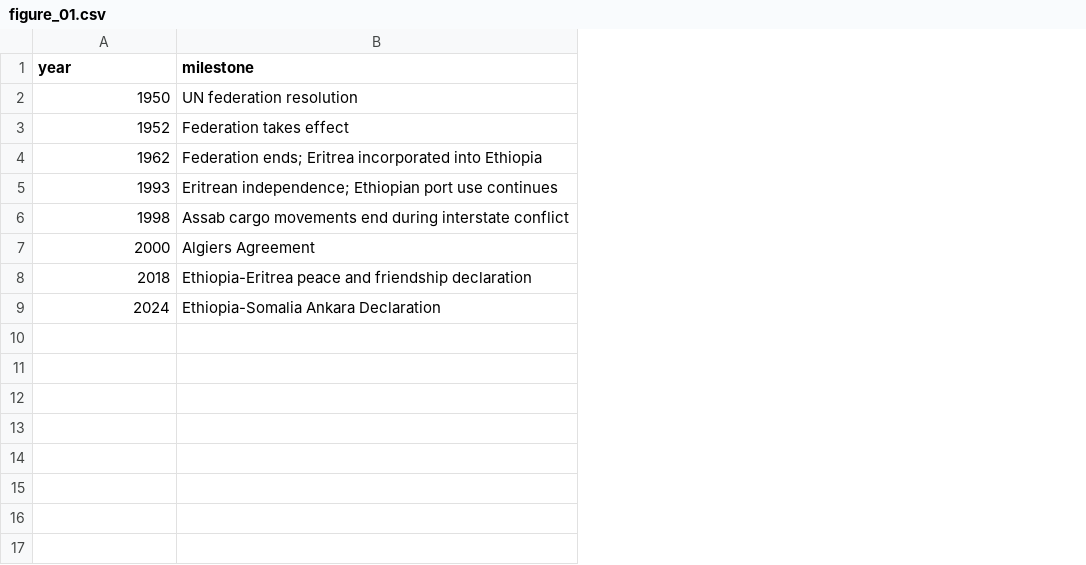
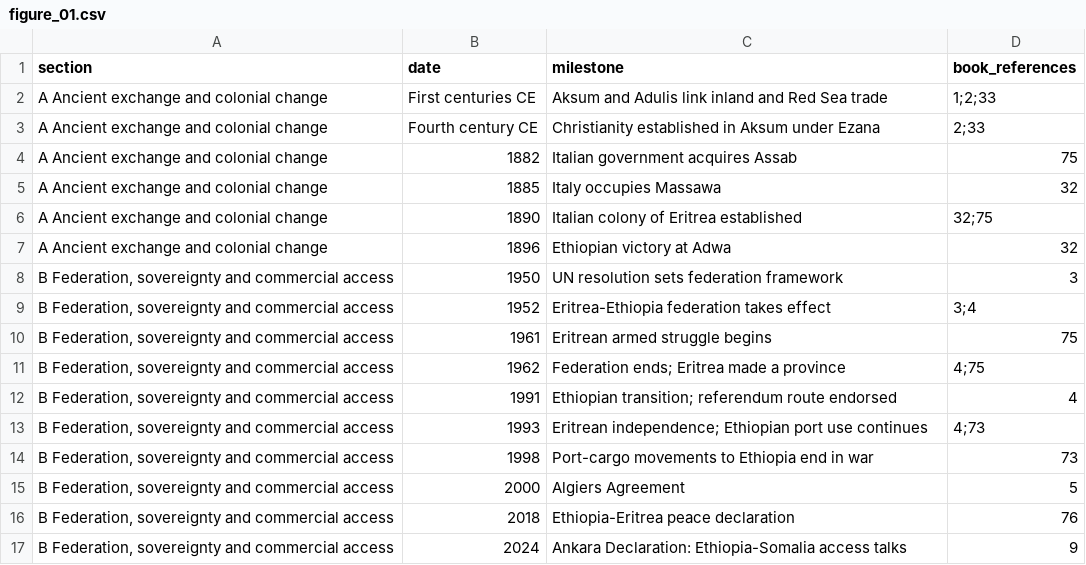
Before and after one commit to henokdemissie1/ethiopia-and-the-coast-companion, a CSV file: plot_data/figure_01.csv, drawn as a sheet; addresses are those after the commit; the diff names each change by its address in the sheet, - before the commit and + after, or states it on an @@ line.

```diff
--- a/plot_data/figure_01.csv
+++ b/plot_data/figure_01.csv
+column A (section), rows 8-9: B Federation, sovereignty and commercial access | B Federation, sovereignty and commercial access; row 11: B Federation, sovereignty and commercial access; rows 13-17: all B Federation, sovereignty and commercial access
+column D (book_references), rows 8-9: 3 | 3;4; row 11: 4;75; rows 13-17: 4;73 | 73 | 5 | 76 | 9
-B1: year
+B1: date
+row 2: A Ancient exchange and colonial change | First centuries CE | Aksum and Adulis link inland and Red Sea trade | 1;2;33
+row 3: A Ancient exchange and colonial change | Fourth century CE | Christianity established in Aksum under Ezana | 2;33
+row 4: A Ancient exchange and colonial change | 1882 | Italian government acquires Assab | 75
+row 5: A Ancient exchange and colonial change | 1885 | Italy occupies Massawa | 32
+row 6: A Ancient exchange and colonial change | 1890 | Italian colony of Eritrea established | 32;75
+row 7: A Ancient exchange and colonial change | 1896 | Ethiopian victory at Adwa | 32
-C8 (milestone): UN federation resolution
+C8 (milestone): UN resolution sets federation framework
-C9 (milestone): Federation takes effect
+C9 (milestone): Eritrea-Ethiopia federation takes effect
+row 10: B Federation, sovereignty and commercial access | 1961 | Eritrean armed struggle begins | 75
-C11 (milestone): …ends; Eritrea incorporated into Ethiopia
+C11 (milestone): …ends; Eritrea made a province
+row 12: B Federation, sovereignty and commercial access | 1991 | Ethiopian transition; referendum route endorsed | 4
-C14 (milestone): Assab cargo movements end during interstate conflict
+C14 (milestone): Port-cargo movements to Ethiopia end in war
-C16 (milestone): Ethiopia-Eritrea peace and friendship declaration
+C16 (milestone): Ethiopia-Eritrea peace declaration
-C17 (milestone): Ethiopia-Somalia Ankara Declaration
+C17 (milestone): Ankara Declaration: Ethiopia-Somalia access talks
```
Also changed, not shown: 2 other files.
